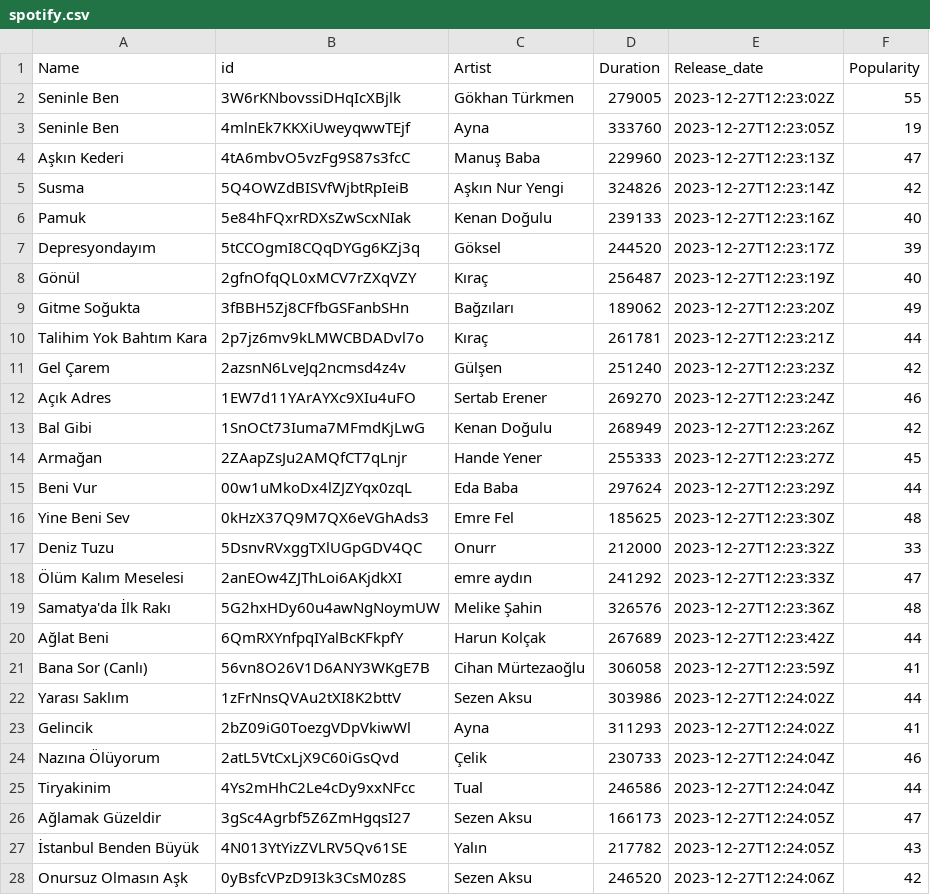
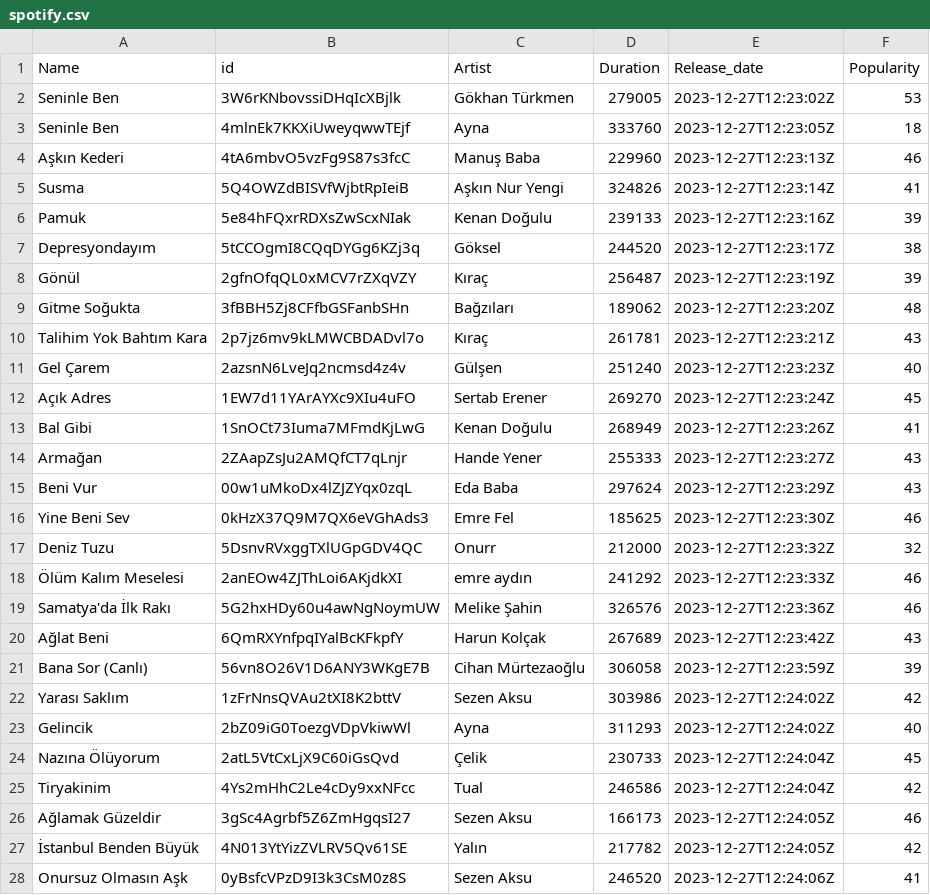
Before and after one commit to iremcakcak5/book-api-project, a CSV file: spotify.csv, drawn as a sheet; only a part is shown; the diff covers the shown part only.

```diff
--- a/spotify.csv
+++ b/spotify.csv
@@ -1,28 +1,28 @@
 Name,id,Artist,Duration,Release_date,Popularity
-Seninle Ben,3W6rKNbovssiDHqIcXBjlk,Gökhan Türkmen,279005,2023-12-27T12:23:02Z,55
-Seninle Ben,4mlnEk7KKXiUweyqwwTEjf,Ayna,333760,2023-12-27T12:23:05Z,19
-Aşkın Kederi,4tA6mbvO5vzFg9S87s3fcC,Manuş Baba,229960,2023-12-27T12:23:13Z,47
-Susma,5Q4OWZdBISVfWjbtRpIeiB,Aşkın Nur Yengi,324826,2023-12-27T12:23:14Z,42
-Pamuk,5e84hFQxrRDXsZwScxNIak,Kenan Doğulu,239133,2023-12-27T12:23:16Z,40
-Depresyondayım,5tCCOgmI8CQqDYGg6KZj3q,Göksel,244520,2023-12-27T12:23:17Z,39
-Gönül,2gfnOfqQL0xMCV7rZXqVZY,Kıraç,256487,2023-12-27T12:23:19Z,40
-Gitme Soğukta,3fBBH5Zj8CFfbGSFanbSHn,Bağzıları,189062,2023-12-27T12:23:20Z,49
-Talihim Yok Bahtım Kara,2p7jz6mv9kLMWCBDADvl7o,Kıraç,261781,2023-12-27T12:23:21Z,44
-Gel Çarem,2azsnN6LveJq2ncmsd4z4v,Gülşen,251240,2023-12-27T12:23:23Z,42
-Açık Adres,1EW7d11YArAYXc9XIu4uFO,Sertab Erener,269270,2023-12-27T12:23:24Z,46
-Bal Gibi,1SnOCt73Iuma7MFmdKjLwG,Kenan Doğulu,268949,2023-12-27T12:23:26Z,42
-Armağan,2ZAapZsJu2AMQfCT7qLnjr,Hande Yener,255333,2023-12-27T12:23:27Z,45
-Beni Vur,00w1uMkoDx4lZJZYqx0zqL,Eda Baba,297624,2023-12-27T12:23:29Z,44
-Yine Beni Sev,0kHzX37Q9M7QX6eVGhAds3,Emre Fel,185625,2023-12-27T12:23:30Z,48
-Deniz Tuzu,5DsnvRVxggTXlUGpGDV4QC,Onurr,212000,2023-12-27T12:23:32Z,33
-Ölüm Kalım Meselesi,2anEOw4ZJThLoi6AKjdkXI,emre aydın,241292,2023-12-27T12:23:33Z,47
-Samatya'da İlk Rakı,5G2hxHDy60u4awNgNoymUW,Melike Şahin,326576,2023-12-27T12:23:36Z,48
-Ağlat Beni,6QmRXYnfpqIYalBcKFkpfY,Harun Kolçak,267689,2023-12-27T12:23:42Z,44
-Bana Sor (Canlı),56vn8O26V1D6ANY3WKgE7B,Cihan Mürtezaoğlu,306058,2023-12-27T12:23:59Z,41
-Yarası Saklım,1zFrNnsQVAu2tXI8K2bttV,Sezen Aksu,303986,2023-12-27T12:24:02Z,44
-Gelincik,2bZ09iG0ToezgVDpVkiwWl,Ayna,311293,2023-12-27T12:24:02Z,41
-Nazına Ölüyorum,2atL5VtCxLjX9C60iGsQvd,Çelik,230733,2023-12-27T12:24:04Z,46
-Tiryakinim,4Ys2mHhC2Le4cDy9xxNFcc,Tual,246586,2023-12-27T12:24:04Z,44
-Ağlamak Güzeldir,3gSc4Agrbf5Z6ZmHgqsI27,Sezen Aksu,166173,2023-12-27T12:24:05Z,47
-İstanbul Benden Büyük,4N013YtYizZVLRV5Qv61SE,Yalın,217782,2023-12-27T12:24:05Z,43
-Onursuz Olmasın Aşk,0yBsfcVPzD9I3k3CsM0z8S,Sezen Aksu,246520,2023-12-27T12:24:06Z,42
+Seninle Ben,3W6rKNbovssiDHqIcXBjlk,Gökhan Türkmen,279005,2023-12-27T12:23:02Z,53
+Seninle Ben,4mlnEk7KKXiUweyqwwTEjf,Ayna,333760,2023-12-27T12:23:05Z,18
+Aşkın Kederi,4tA6mbvO5vzFg9S87s3fcC,Manuş Baba,229960,2023-12-27T12:23:13Z,46
+Susma,5Q4OWZdBISVfWjbtRpIeiB,Aşkın Nur Yengi,324826,2023-12-27T12:23:14Z,41
+Pamuk,5e84hFQxrRDXsZwScxNIak,Kenan Doğulu,239133,2023-12-27T12:23:16Z,39
+Depresyondayım,5tCCOgmI8CQqDYGg6KZj3q,Göksel,244520,2023-12-27T12:23:17Z,38
+Gönül,2gfnOfqQL0xMCV7rZXqVZY,Kıraç,256487,2023-12-27T12:23:19Z,39
+Gitme Soğukta,3fBBH5Zj8CFfbGSFanbSHn,Bağzıları,189062,2023-12-27T12:23:20Z,48
+Talihim Yok Bahtım Kara,2p7jz6mv9kLMWCBDADvl7o,Kıraç,261781,2023-12-27T12:23:21Z,43
+Gel Çarem,2azsnN6LveJq2ncmsd4z4v,Gülşen,251240,2023-12-27T12:23:23Z,40
+Açık Adres,1EW7d11YArAYXc9XIu4uFO,Sertab Erener,269270,2023-12-27T12:23:24Z,45
+Bal Gibi,1SnOCt73Iuma7MFmdKjLwG,Kenan Doğulu,268949,2023-12-27T12:23:26Z,41
+Armağan,2ZAapZsJu2AMQfCT7qLnjr,Hande Yener,255333,2023-12-27T12:23:27Z,43
+Beni Vur,00w1uMkoDx4lZJZYqx0zqL,Eda Baba,297624,2023-12-27T12:23:29Z,43
+Yine Beni Sev,0kHzX37Q9M7QX6eVGhAds3,Emre Fel,185625,2023-12-27T12:23:30Z,46
+Deniz Tuzu,5DsnvRVxggTXlUGpGDV4QC,Onurr,212000,2023-12-27T12:23:32Z,32
+Ölüm Kalım Meselesi,2anEOw4ZJThLoi6AKjdkXI,emre aydın,241292,2023-12-27T12:23:33Z,46
+Samatya'da İlk Rakı,5G2hxHDy60u4awNgNoymUW,Melike Şahin,326576,2023-12-27T12:23:36Z,46
+Ağlat Beni,6QmRXYnfpqIYalBcKFkpfY,Harun Kolçak,267689,2023-12-27T12:23:42Z,43
+Bana Sor (Canlı),56vn8O26V1D6ANY3WKgE7B,Cihan Mürtezaoğlu,306058,2023-12-27T12:23:59Z,39
+Yarası Saklım,1zFrNnsQVAu2tXI8K2bttV,Sezen Aksu,303986,2023-12-27T12:24:02Z,42
+Gelincik,2bZ09iG0ToezgVDpVkiwWl,Ayna,311293,2023-12-27T12:24:02Z,40
+Nazına Ölüyorum,2atL5VtCxLjX9C60iGsQvd,Çelik,230733,2023-12-27T12:24:04Z,45
+Tiryakinim,4Ys2mHhC2Le4cDy9xxNFcc,Tual,246586,2023-12-27T12:24:04Z,42
+Ağlamak Güzeldir,3gSc4Agrbf5Z6ZmHgqsI27,Sezen Aksu,166173,2023-12-27T12:24:05Z,46
+İstanbul Benden Büyük,4N013YtYizZVLRV5Qv61SE,Yalın,217782,2023-12-27T12:24:05Z,42
+Onursuz Olmasın Aşk,0yBsfcVPzD9I3k3CsM0z8S,Sezen Aksu,246520,2023-12-27T12:24:06Z,41
```
Also changed, not shown: 46 edited cells elsewhere in this file, 4 other files.
